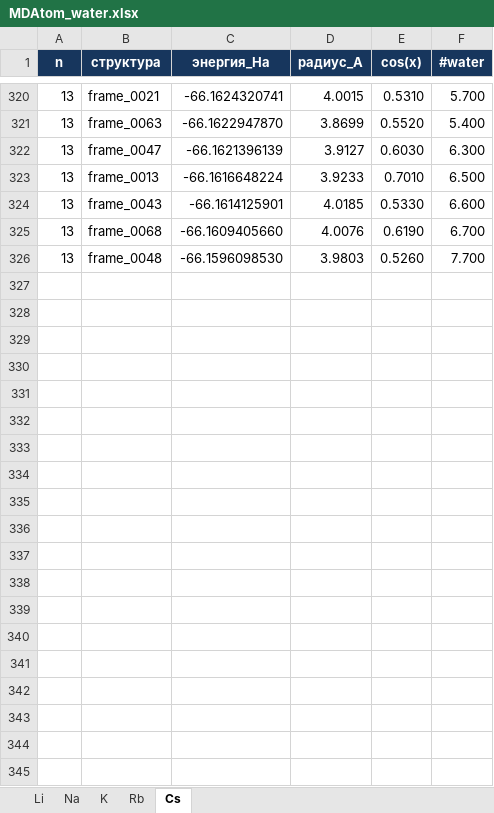
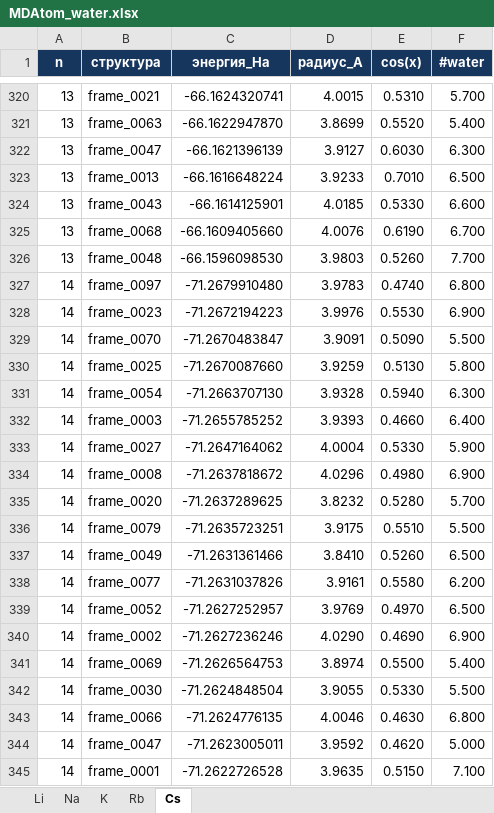
Before and after one commit to Boilingstars/OrlovaCs, an Excel workbook: Cs_hydration_full_workflow_2026-11-03/runs/MDAtom_water.xlsx, sheet Cs, drawn as a sheet; only a part is shown, gaps mark what is left out; values as stored, in another font and other column widths than the file's, no borders; the diff covers the shown part only; the diff names each change by its address in the sheet, - before the commit and + after, or states it on an @@ line.

```diff
--- a/Cs_hydration_full_workflow_2026-11-03/runs/MDAtom_water.xlsx (sheet Cs)
+++ b/Cs_hydration_full_workflow_2026-11-03/runs/MDAtom_water.xlsx (sheet Cs)
+row 327: 14 | frame_0097 | -71.2679910480 | 3.9783 | 0.4740 | 6.800
+row 328: 14 | frame_0023 | -71.2672194223 | 3.9976 | 0.5530 | 6.900
+row 329: 14 | frame_0070 | -71.2670483847 | 3.9091 | 0.5090 | 5.500
+row 330: 14 | frame_0025 | -71.2670087660 | 3.9259 | 0.5130 | 5.800
+row 331: 14 | frame_0054 | -71.2663707130 | 3.9328 | 0.5940 | 6.300
+row 332: 14 | frame_0003 | -71.2655785252 | 3.9393 | 0.4660 | 6.400
+row 333: 14 | frame_0027 | -71.2647164062 | 4.0004 | 0.5330 | 5.900
+row 334: 14 | frame_0008 | -71.2637818672 | 4.0296 | 0.4980 | 6.900
+row 335: 14 | frame_0020 | -71.2637289625 | 3.8232 | 0.5280 | 5.700
+row 336: 14 | frame_0079 | -71.2635723251 | 3.9175 | 0.5510 | 5.500
+row 337: 14 | frame_0049 | -71.2631361466 | 3.8410 | 0.5260 | 6.500
+row 338: 14 | frame_0077 | -71.2631037826 | 3.9161 | 0.5580 | 6.200
+row 339: 14 | frame_0052 | -71.2627252957 | 3.9769 | 0.4970 | 6.500
+row 340: 14 | frame_0002 | -71.2627236246 | 4.0290 | 0.4690 | 6.900
+row 341: 14 | frame_0069 | -71.2626564753 | 3.8974 | 0.5500 | 5.400
+row 342: 14 | frame_0030 | -71.2624848504 | 3.9055 | 0.5330 | 5.500
+row 343: 14 | frame_0066 | -71.2624776135 | 4.0046 | 0.4630 | 6.800
+row 344: 14 | frame_0047 | -71.2623005011 | 3.9592 | 0.4620 | 5.000
+row 345: 14 | frame_0001 | -71.2622726528 | 3.9635 | 0.5150 | 7.100
```
Also changed, not shown: 41 added rows elsewhere in this sheet, 19 other files.
